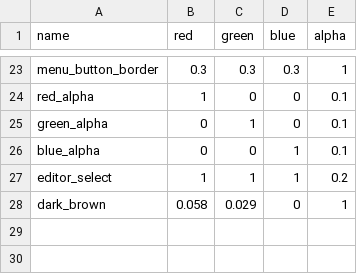
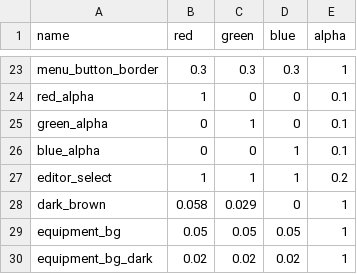
Before and after one commit to jazztickets/choria, a TSV file: working/tables/colors.tsv, drawn as a sheet; only a part is shown, gaps mark what is left out.

```diff
--- a/working/tables/colors.tsv
+++ b/working/tables/colors.tsv
@@ -28 +28,3 @@ editor_select	1	1	1	0.2
 dark_brown	0.058	0.029	0	1
+equipment_bg	0.05	0.05	0.05	1
+equipment_bg_dark	0.02	0.02	0.02	1
```
Also changed, not shown: working/tables/styles.tsv, 4 other files.
